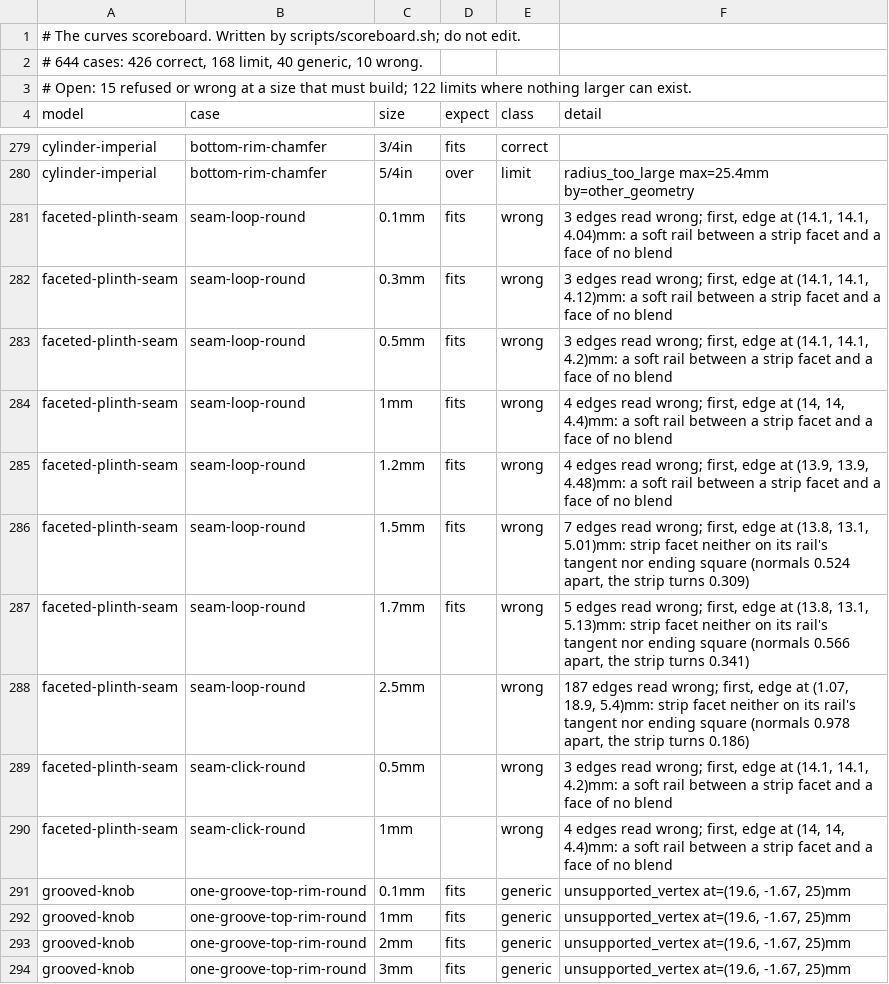
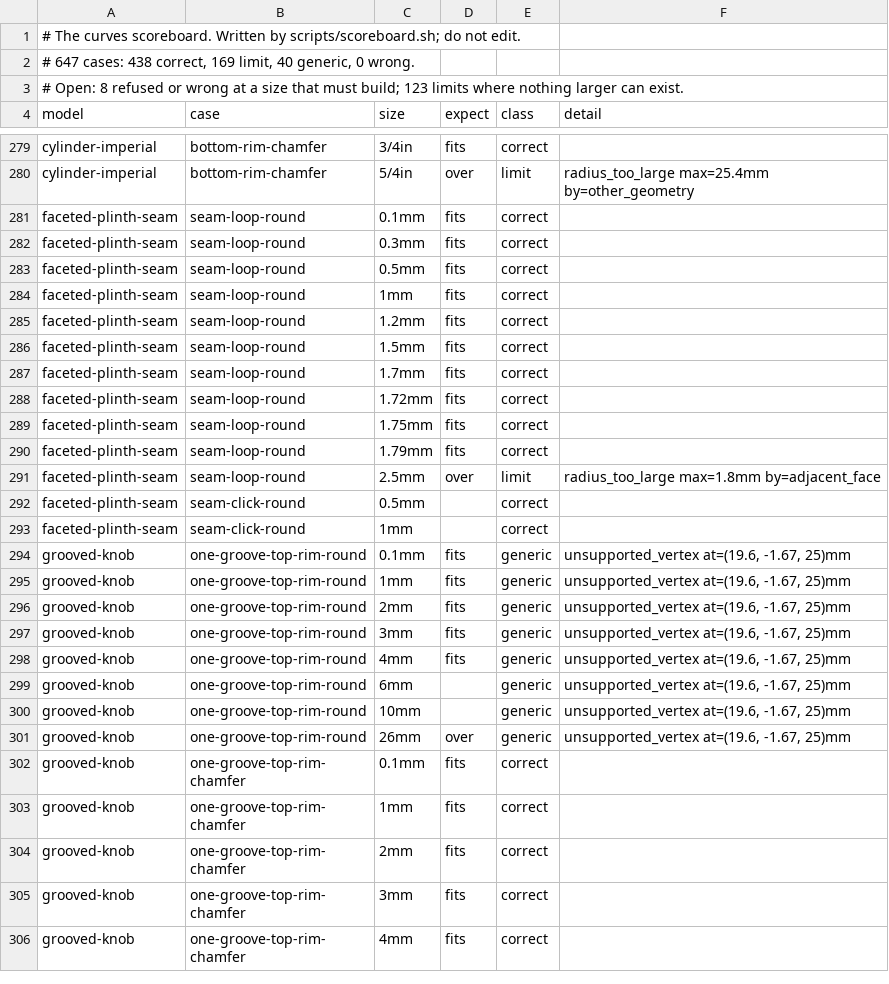
Before and after one commit to hew3d/hew, a TSV file: corpus/curves/SCOREBOARD.tsv, drawn as a sheet; only a part is shown, gaps mark what is left out; the shorter side is filled out with more unchanged rows.

Commit message:
preview(kernel): build swept rounds on faceted seams and name their limit
A rolling-ball round along a seam where softened drawn facets meet a
plate built with rails that read wrong, and a round too large for the
wall was refused without a size. The facet walk now keeps every
station's rail on that station's own contact, places the stations where
the ball leaves a corner seam for a wall, and splits the turn about an
upright corner, so the ball rests on wall and plate along a straight
wall instead of spanning it between two corner sections.

Where the ball rides a convex seam of the wall, the round meets the wall
at a crease. Edge smoothness reads a round's rail as hard when the strip
leans from an unclaimed wall by more than the strip's own turn per
segment; a rail on a claimed surface keeps the general rail allowance.
Rails no longer inherit the soft marks of the edges they replace.

A round whose rail would leave its side and ride a hard edge of a drawn
object, or whose ball no longer reaches the wall it rests on, is refused
as too large, naming the adjacent face and the largest size that fits.
The size search runs to half a percent on drawn objects. A largest size
is named only when the next size up fails for size or obstruction; when
it fails at a corner the round cannot turn, that refusal is the answer.
An imported mesh keeps its coarser search, names a size that is known to
fit, and runs no search during a preview. Only rounds take the swept
size refusal; other profiles keep their own.

A round at a corner whose walls lean inward is refused at that corner:
the contact slides along the corner edge there, and the cut cannot build
the crease it leaves. Without the refusal such a round spanned each
straight wall between corner sections and reached 63% as far onto the
plate as its ball.

The curves scoreboard accepts a hard rail only where it lies on a convex
edge of the solid the round was cut from and the strip stays in that
seam's normal fan, measured against the strip's interior turn. It gains
the plinth at 1.72, 1.75 and 1.79 mm and reads 438 correct, 169 limit,
40 generic and none wrong. New specs hold each rail to its ball and its
foot, the ball to wall and plate, and the strip to the envelope of its
balls, and pin the rail measure against turns and leans computed from
the request.

Signed-off-by: Kurt Granroth <kurt.git@granroth.com>

```diff
--- a/corpus/curves/SCOREBOARD.tsv
+++ b/corpus/curves/SCOREBOARD.tsv
@@ -1,4 +1,4 @@
 # The curves scoreboard. Written by scripts/scoreboard.sh; do not edit.
-# 644 cases: 426 correct, 168 limit, 40 generic, 10 wrong.
-# Open: 15 refused or wrong at a size that must build; 122 limits where nothing larger can exist.
+# 647 cases: 438 correct, 169 limit, 40 generic, 0 wrong.
+# Open: 8 refused or wrong at a size that must build; 123 limits where nothing larger can exist.
 model	case	size	expect	class	detail
@@ -280,12 +280,15 @@ cylinder-imperial	bottom-rim-chamfer	3/4in	fits	correct
 cylinder-imperial	bottom-rim-chamfer	5/4in	over	limit	radius_too_large max=25.4mm by=other_geometry
-faceted-plinth-seam	seam-loop-round	0.1mm	fits	wrong	3 edges read wrong; first, edge at (14.1, 14.1, 4.04)mm: a soft rail between a strip facet and a face of no blend
-faceted-plinth-seam	seam-loop-round	0.3mm	fits	wrong	3 edges read wrong; first, edge at (14.1, 14.1, 4.12)mm: a soft rail between a strip facet and a face of no blend
-faceted-plinth-seam	seam-loop-round	0.5mm	fits	wrong	3 edges read wrong; first, edge at (14.1, 14.1, 4.2)mm: a soft rail between a strip facet and a face of no blend
-faceted-plinth-seam	seam-loop-round	1mm	fits	wrong	4 edges read wrong; first, edge at (14, 14, 4.4)mm: a soft rail between a strip facet and a face of no blend
-faceted-plinth-seam	seam-loop-round	1.2mm	fits	wrong	4 edges read wrong; first, edge at (13.9, 13.9, 4.48)mm: a soft rail between a strip facet and a face of no blend
-faceted-plinth-seam	seam-loop-round	1.5mm	fits	wrong	7 edges read wrong; first, edge at (13.8, 13.1, 5.01)mm: strip facet neither on its rail's tangent nor ending square (normals 0.524 apart, the strip turns 0.309)
-faceted-plinth-seam	seam-loop-round	1.7mm	fits	wrong	5 edges read wrong; first, edge at (13.8, 13.1, 5.13)mm: strip facet neither on its rail's tangent nor ending square (normals 0.566 apart, the strip turns 0.341)
-faceted-plinth-seam	seam-loop-round	2.5mm		wrong	187 edges read wrong; first, edge at (1.07, 18.9, 5.4)mm: strip facet neither on its rail's tangent nor ending square (normals 0.978 apart, the strip turns 0.186)
-faceted-plinth-seam	seam-click-round	0.5mm		wrong	3 edges read wrong; first, edge at (14.1, 14.1, 4.2)mm: a soft rail between a strip facet and a face of no blend
-faceted-plinth-seam	seam-click-round	1mm		wrong	4 edges read wrong; first, edge at (14, 14, 4.4)mm: a soft rail between a strip facet and a face of no blend
+faceted-plinth-seam	seam-loop-round	0.1mm	fits	correct	
+faceted-plinth-seam	seam-loop-round	0.3mm	fits	correct	
+faceted-plinth-seam	seam-loop-round	0.5mm	fits	correct	
+faceted-plinth-seam	seam-loop-round	1mm	fits	correct	
+faceted-plinth-seam	seam-loop-round	1.2mm	fits	correct	
+faceted-plinth-seam	seam-loop-round	1.5mm	fits	correct	
+faceted-plinth-seam	seam-loop-round	1.7mm	fits	correct	
+faceted-plinth-seam	seam-loop-round	1.72mm	fits	correct	
+faceted-plinth-seam	seam-loop-round	1.75mm	fits	correct	
+faceted-plinth-seam	seam-loop-round	1.79mm	fits	correct	
+faceted-plinth-seam	seam-loop-round	2.5mm	over	limit	radius_too_large max=1.8mm by=adjacent_face
+faceted-plinth-seam	seam-click-round	0.5mm		correct	
+faceted-plinth-seam	seam-click-round	1mm		correct	
 grooved-knob	one-groove-top-rim-round	0.1mm	fits	generic	unsupported_vertex at=(19.6, -1.67, 25)mm
```
Also changed, not shown: 15 other files.
